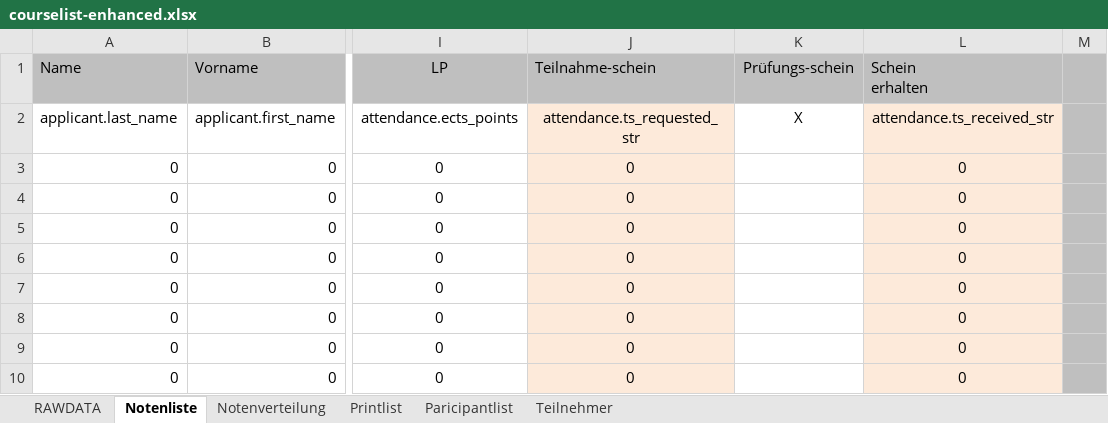
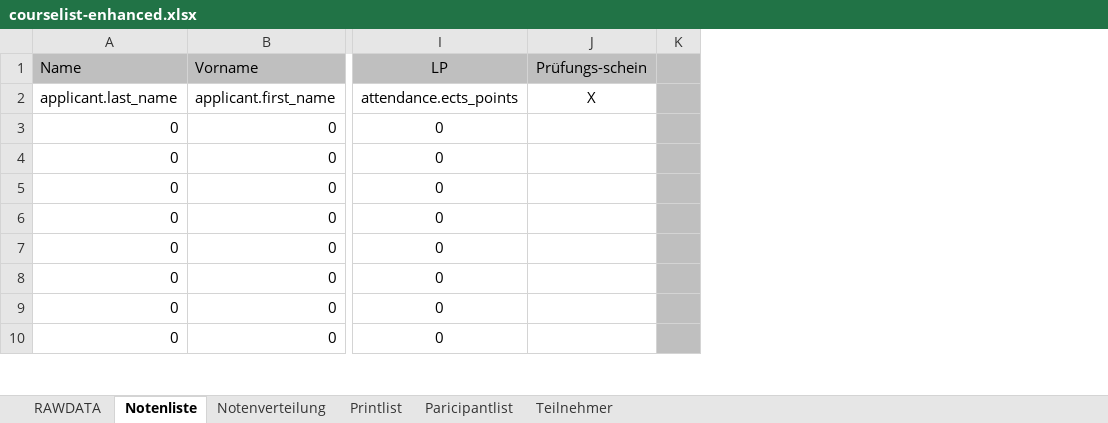
Before and after one commit to spz-signup/spz-signup-app, an Excel workbook: src/spz/templates/export/courselist-enhanced.xlsx, sheet Notenliste, drawn as a sheet; only a part is shown, gaps mark what is left out; values as stored, in another font and other column widths than the file's, no borders; the diff names each change by its address in the sheet, - before the commit and + after, or states it on an @@ line.

```diff
--- a/src/spz/templates/export/courselist-enhanced.xlsx (sheet Notenliste)
+++ b/src/spz/templates/export/courselist-enhanced.xlsx (sheet Notenliste)
-column J (Teilnahme-schein), rows 2-10: attendance.ts_requested_str | 0 | 0 | 0 | 0 | 0 | 0 | 0 | 0
-column L (Schein erhalten), rows 2-10: attendance.ts_received_str | 0 | 0 | 0 | 0 | 0 | 0 | 0 | 0
```
Also changed, not shown: sheet Printlist, sheet Paricipantlist, formulas that keep their value, charts or pictures, src/spz/templates/export/english.xlsx, src/spz/templates/export/spanisch.xlsx, 1 other file.
